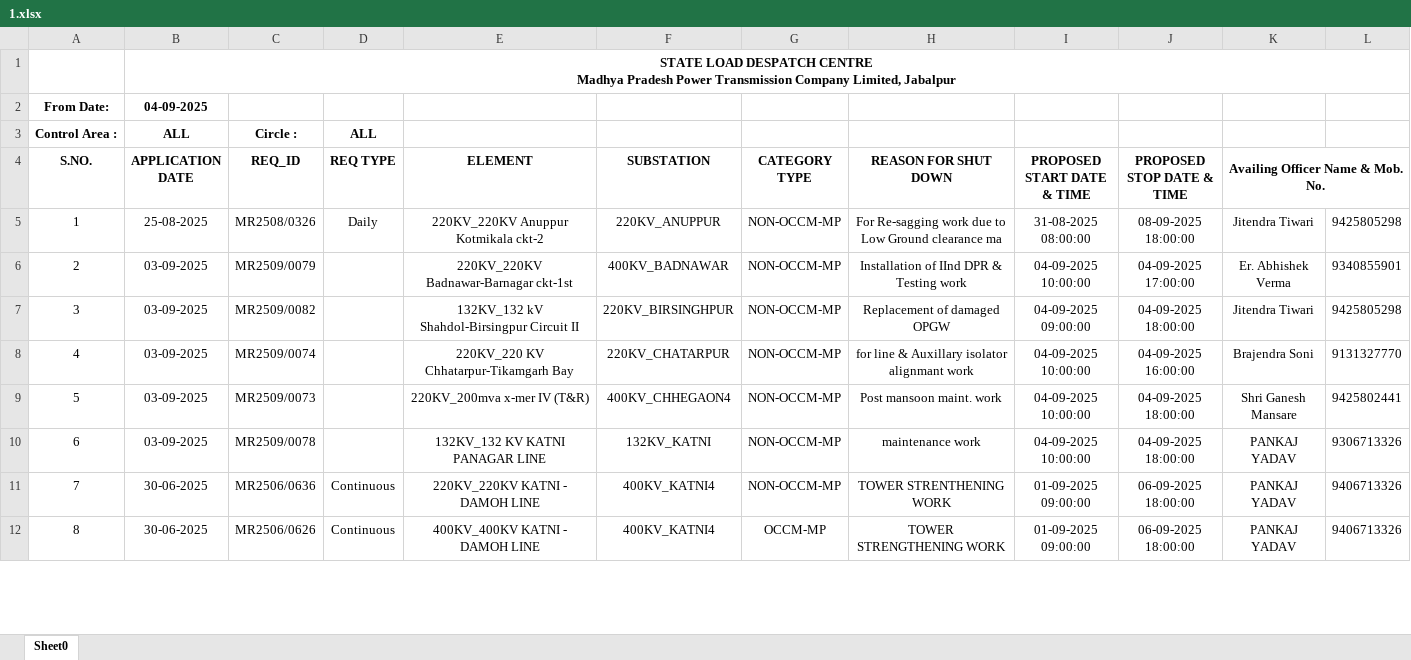
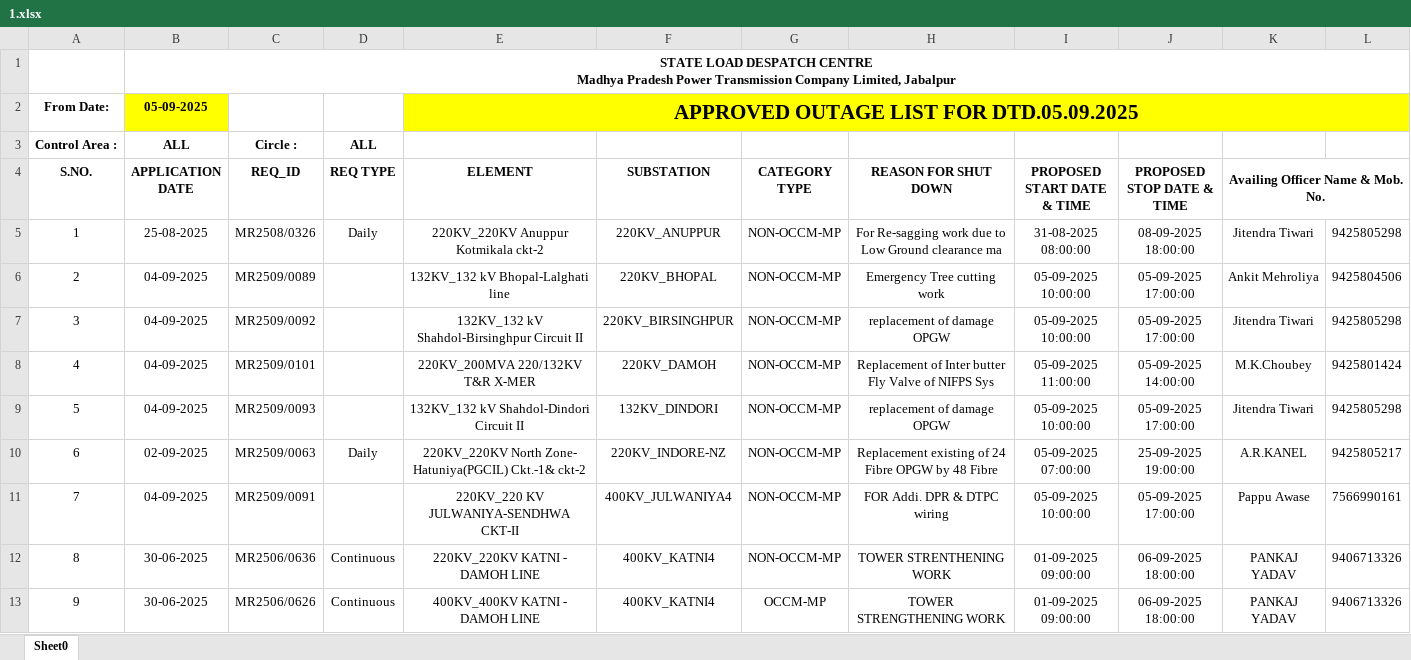
Before and after one commit to SLDCMP/shutdown, an Excel workbook: 1.xlsx, sheet Sheet0, drawn as a sheet; only a part is shown; values as stored, in another font and other column widths than the file's, no borders; charts and pictures not drawn; removed rows and columns are numbered as before the commit, all else as after; rows hold the shown columns only; the diff covers the shown part only; the diff names each change by its address in the sheet, - before the commit and + after, or states it on an @@ line.

Commit message:
Add files via upload

```diff
--- a/1.xlsx (sheet Sheet0)
+++ b/1.xlsx (sheet Sheet0)
-row 2: From Date: | 04-09-2025
+row 2: From Date: | 05-09-2025 |  |  | APPROVED OUTAGE LIST FOR DTD.05.09.2025
-row 6: 2 | 03-09-2025 | MR2509/0079 |  | 220KV_220KV Badnawar-Barnagar ckt-1st | 400KV_BADNAWAR | NON-OCCM-MP | Installation of IInd DPR & Testing work | 04-09-2025 10:00:00 | 04-09-2025 17:00:00 | Er. Abhishek Verma | 9340855901
+row 6: 2 | 04-09-2025 | MR2509/0089 |  | 132KV_132 kV Bhopal-Lalghati line | 220KV_BHOPAL | NON-OCCM-MP | Emergency Tree cutting work | 05-09-2025 10:00:00 | 05-09-2025 17:00:00 | Ankit Mehroliya | 9425804506
-B7 (APPLICATION DATE): 03-09-2025
+B7 (APPLICATION DATE): 04-09-2025
-C7 (REQ_ID): MR2509/0082
+C7 (REQ_ID): MR2509/0092
-E7 (ELEMENT): 132KV_132 kV Shahdol-Birsingpur Circuit II
+E7 (ELEMENT): 132KV_132 kV Shahdol-Birsinghpur Circuit II
-H7 (REASON FOR SHUT DOWN): Replacement of damaged OPGW
+H7 (REASON FOR SHUT DOWN): replacement of damage OPGW
-I7 (PROPOSED START DATE & TIME): 04-09-2025 09:00:00
+I7 (PROPOSED START DATE & TIME): 05-09-2025 10:00:00
-J7 (PROPOSED STOP DATE & TIME): 04-09-2025 18:00:00
+J7 (PROPOSED STOP DATE & TIME): 05-09-2025 17:00:00
-row 8: 4 | 03-09-2025 | MR2509/0074 |  | 220KV_220 KV Chhatarpur-Tikamgarh Bay | 220KV_CHATARPUR | NON-OCCM-MP | for line & Auxillary isolator alignmant work | 04-09-2025 10:00:00 | 04-09-2025 16:00:00 | Brajendra Soni | 9131327770
-row 9: 5 | 03-09-2025 | MR2509/0073 |  | 220KV_200mva x-mer IV (T&R) | 400KV_CHHEGAON4 | NON-OCCM-MP | Post mansoon maint. work | 04-09-2025 10:00:00 | 04-09-2025 18:00:00 | Shri Ganesh Mansare | 9425802441
-row 10: 6 | 03-09-2025 | MR2509/0078 |  | 132KV_132 KV KATNI PANAGAR LINE | 132KV_KATNI | NON-OCCM-MP | maintenance work | 04-09-2025 10:00:00 | 04-09-2025 18:00:00 | PANKAJ YADAV | 9306713326
+row 8: 4 | 04-09-2025 | MR2509/0101 |  | 220KV_200MVA 220/132KV T&R X-MER | 220KV_DAMOH | NON-OCCM-MP | Replacement of Inter butter Fly Valve of NIFPS Sys | 05-09-2025 11:00:00 | 05-09-2025 14:00:00 | M.K.Choubey | 9425801424
+row 9: 5 | 04-09-2025 | MR2509/0093 |  | 132KV_132 kV Shahdol-Dindori Circuit II | 132KV_DINDORI | NON-OCCM-MP | replacement of damage OPGW | 05-09-2025 10:00:00 | 05-09-2025 17:00:00 | Jitendra Tiwari | 9425805298
+row 10: 6 | 02-09-2025 | MR2509/0063 | Daily | 220KV_220KV North Zone- Hatuniya(PGCIL) Ckt.-1& ckt-2 | 220KV_INDORE-NZ | NON-OCCM-MP | Replacement existing of 24 Fibre OPGW by 48 Fibre | 05-09-2025 07:00:00 | 25-09-2025 19:00:00 | A.R.KANEL | 9425805217
+row 11: 7 | 04-09-2025 | MR2509/0091 |  | 220KV_220 KV JULWANIYA-SENDHWA CKT-II | 400KV_JULWANIYA4 | NON-OCCM-MP | FOR Addi. DPR & DTPC wiring | 05-09-2025 10:00:00 | 05-09-2025 17:00:00 | Pappu Awase | 7566990161
@@ column A (S.NO.) renumbered between rows 12 and 16 @@
```
Also changed, not shown: 5 added rows, 14 removed rows and 1 edited cell elsewhere in this sheet, charts or pictures.
